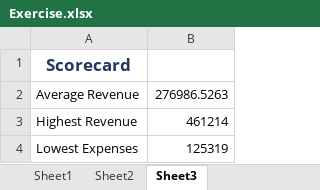
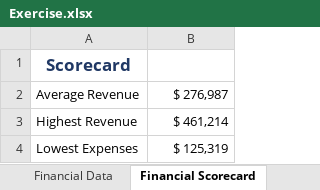
Before and after one commit to poojahirekhan/Microsoft-Excel, an Excel workbook: Exercise.xlsx, sheet Financial Scorecard, drawn as a sheet; values as stored, in another font and other column widths than the file's, no borders; the diff names each change by its address in the sheet, - before the commit and + after, or states it on an @@ line.

```diff
--- a/Exercise.xlsx (sheet Financial Scorecard)
+++ b/Exercise.xlsx (sheet Financial Scorecard)
-sheet tab: Sheet2
+sheet tab: Financial Data
-sheet tab: Sheet3
+sheet tab: Financial Scorecard
-B2: 276986.5263
+B2: $ 276,987
-B3: 461214
+B3: $ 461,214
-B4: 125319
+B4: $ 125,319
```
Also changed, not shown: sheet Financial Data.
